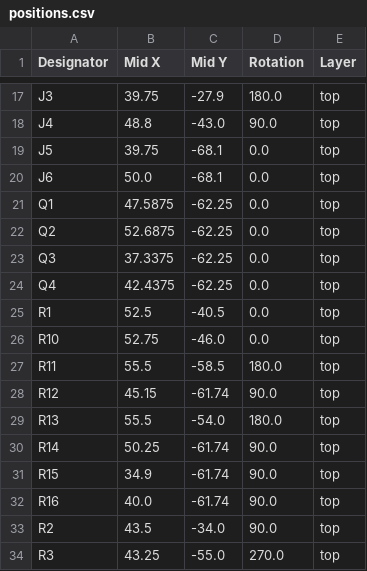
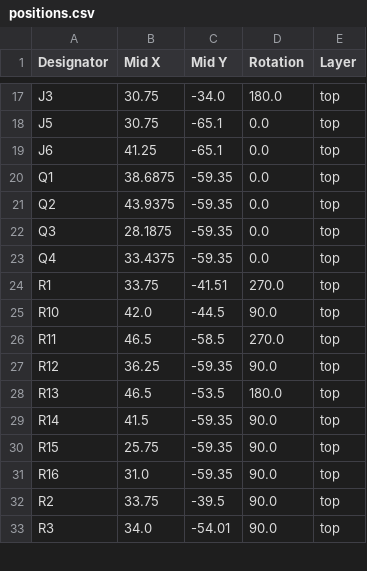
Before and after one commit to dflemstr/canbus-sensor-board, a CSV file: production/positions.csv, drawn as a sheet; only a part is shown, gaps mark what is left out; removed rows and columns are numbered as before the commit, all else as after; the diff covers the shown part only; the diff names each change by its address in the sheet, - before the commit and + after, or states it on an @@ line.

```diff
--- a/production/positions.csv
+++ b/production/positions.csv
-B17 (Mid X): 39.75
+B17 (Mid X): 30.75
-C17 (Mid Y): -27.9
+C17 (Mid Y): -34.0
-row 18: J4 | 48.8 | -43.0 | 90.0 | top
-B18 (Mid X): 39.75
+B18 (Mid X): 30.75
-C18:C19 (Mid Y): -68.1
+C18:C19 (Mid Y): -65.1
-B19 (Mid X): 50.0
+B19 (Mid X): 41.25
-B20 (Mid X): 47.5875
+B20 (Mid X): 38.6875
-C20:C23 (Mid Y): -62.25
+C20:C23 (Mid Y): -59.35
-B21 (Mid X): 52.6875
+B21 (Mid X): 43.9375
-B22 (Mid X): 37.3375
+B22 (Mid X): 28.1875
-B23 (Mid X): 42.4375
+B23 (Mid X): 33.4375
-B24 (Mid X): 52.5
+B24 (Mid X): 33.75
-C24 (Mid Y): -40.5
+C24 (Mid Y): -41.51
-D24 (Rotation): 0.0
+D24 (Rotation): 270.0
-B25 (Mid X): 52.75
+B25 (Mid X): 42.0
-C25 (Mid Y): -46.0
+C25 (Mid Y): -44.5
-D25 (Rotation): 0.0
+D25 (Rotation): 90.0
-B26 (Mid X): 55.5
+B26 (Mid X): 46.5
-D26 (Rotation): 180.0
+D26 (Rotation): 270.0
-B27 (Mid X): 45.15
+B27 (Mid X): 36.25
-C27 (Mid Y): -61.74
+C27 (Mid Y): -59.35
-B28 (Mid X): 55.5
+B28 (Mid X): 46.5
-C28 (Mid Y): -54.0
+C28 (Mid Y): -53.5
-B29 (Mid X): 50.25
+B29 (Mid X): 41.5
-C29:C31 (Mid Y): -61.74
+C29:C31 (Mid Y): -59.35
-B30 (Mid X): 34.9
+B30 (Mid X): 25.75
-B31 (Mid X): 40.0
+B31 (Mid X): 31.0
-B32 (Mid X): 43.5
+B32 (Mid X): 33.75
-C32 (Mid Y): -34.0
+C32 (Mid Y): -39.5
-B33 (Mid X): 43.25
+B33 (Mid X): 34.0
-C33 (Mid Y): -55.0
+C33 (Mid Y): -54.01
-D33 (Rotation): 270.0
+D33 (Rotation): 90.0
```
Also changed, not shown: 2 removed rows and 58 edited cells elsewhere in this file, production/bom.csv, production/designators.csv, 11 other files.
